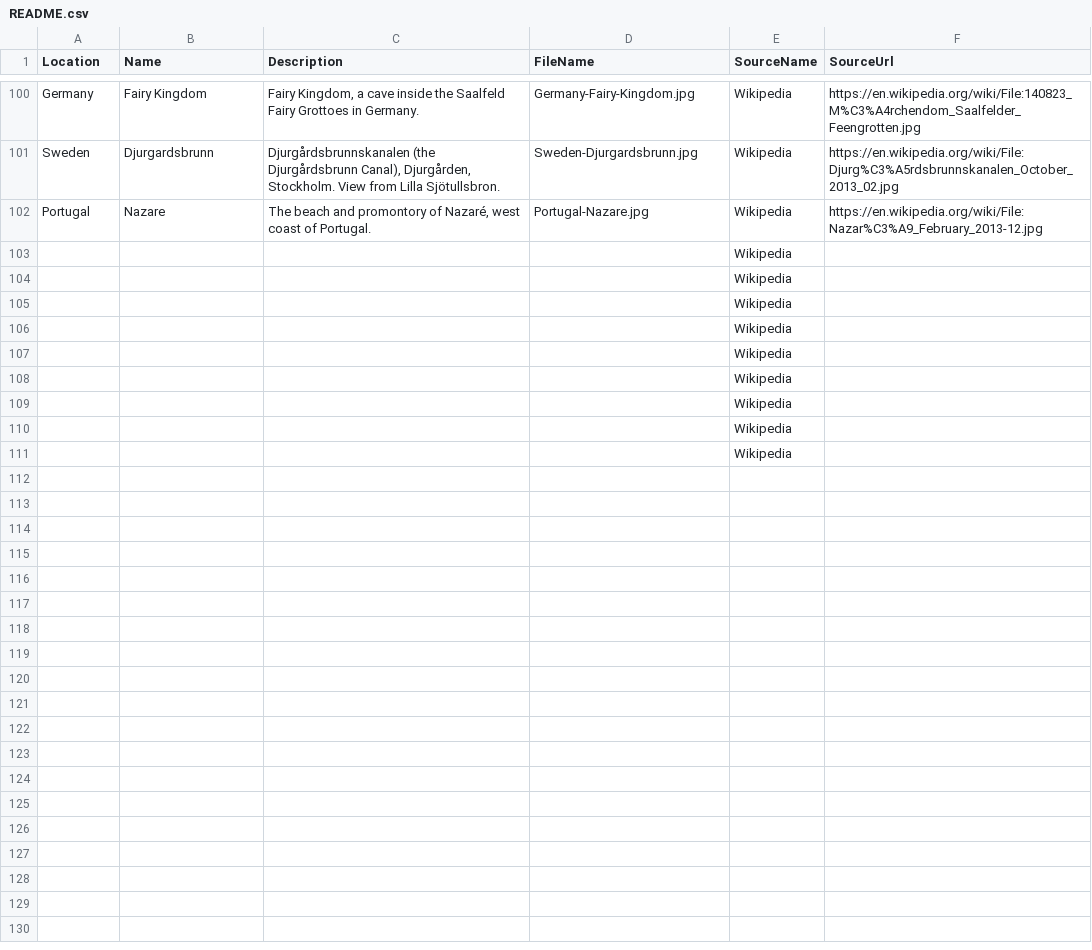
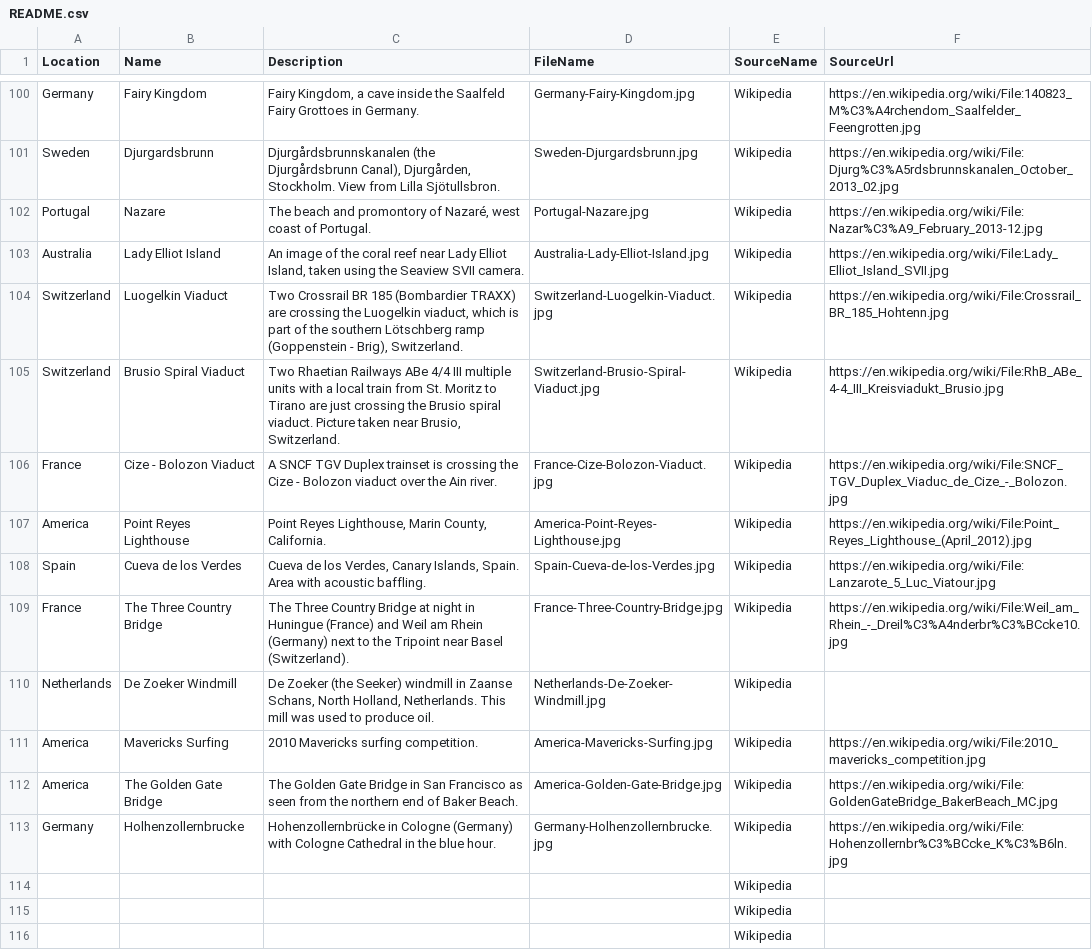
Before and after one commit to hoojaoh/data-stunning, a CSV file: Landscapes/README.csv, drawn as a sheet; only a part is shown, gaps mark what is left out; the shorter side is filled out with more unchanged rows.

Commit message:
More landscapes

```diff
--- a/Landscapes/README.csv
+++ b/Landscapes/README.csv
@@ -102,5 +102,13 @@ Sweden,Djurgardsbrunn,"Djurgårdsbrunnskanalen (the Djurgårdsbrunn Canal), Djur
 Portugal,Nazare,"The beach and promontory of Nazaré, west coast of Portugal.",Portugal-Nazare.jpg,Wikipedia,https://en.wikipedia.org/wiki/File:Nazar%C3%A9_February_2013-12.jpg
-,,"",,Wikipedia,
-,,"",,Wikipedia,
-,,"",,Wikipedia,
+Australia,Lady Elliot Island,"An image of the coral reef near Lady Elliot Island, taken using the Seaview SVII camera.",Australia-Lady-Elliot-Island.jpg,Wikipedia,https://en.wikipedia.org/wiki/File:Lady_Elliot_Island_SVII.jpg
+Switzerland,Luogelkin Viaduct,"Two Crossrail BR 185 (Bombardier TRAXX) are crossing the Luogelkin viaduct, which is part of the southern Lötschberg ramp (Goppenstein - Brig), Switzerland.",Switzerland-Luogelkin-Viaduct.jpg,Wikipedia,https://en.wikipedia.org/wiki/File:Crossrail_BR_185_Hohtenn.jpg
+Switzerland,Brusio Spiral Viaduct,"Two Rhaetian Railways ABe 4/4 III multiple units with a local train from St. Moritz to Tirano are just crossing the Brusio spiral viaduct. Picture taken near Brusio, Switzerland.",Switzerland-Brusio-Spiral-Viaduct.jpg,Wikipedia,https://en.wikipedia.org/wiki/File:RhB_ABe_4-4_III_Kreisviadukt_Brusio.jpg
+France,Cize - Bolozon Viaduct,"A SNCF TGV Duplex trainset is crossing the Cize - Bolozon viaduct over the Ain river.",France-Cize-Bolozon-Viaduct.jpg,Wikipedia,https://en.wikipedia.org/wiki/File:SNCF_TGV_Duplex_Viaduc_de_Cize_-_Bolozon.jpg
+America,Point Reyes Lighthouse,"Point Reyes Lighthouse, Marin County, California.",America-Point-Reyes-Lighthouse.jpg,Wikipedia,https://en.wikipedia.org/wiki/File:Point_Reyes_Lighthouse_(April_2012).jpg
+Spain,Cueva de los Verdes,"Cueva de los Verdes, Canary Islands, Spain. Area with acoustic baffling.",Spain-Cueva-de-los-Verdes.jpg,Wikipedia,https://en.wikipedia.org/wiki/File:Lanzarote_5_Luc_Viatour.jpg
+France,The Three Country Bridge,"The Three Country Bridge at night in Huningue (France) and Weil am Rhein (Germany) next to the Tripoint near Basel (Switzerland).",France-Three-Country-Bridge.jpg,Wikipedia,https://en.wikipedia.org/wiki/File:Weil_am_Rhein_-_Dreil%C3%A4nderbr%C3%BCcke10.jpg
+Netherlands,De Zoeker Windmill,"De Zoeker (the Seeker) windmill in Zaanse Schans, North Holland, Netherlands. This mill was used to produce oil.",Netherlands-De-Zoeker-Windmill.jpg,Wikipedia,
+America,Mavericks Surfing,"2010 Mavericks surfing competition.",America-Mavericks-Surfing.jpg,Wikipedia,https://en.wikipedia.org/wiki/File:2010_mavericks_competition.jpg
+America,The Golden Gate Bridge,"The Golden Gate Bridge in San Francisco as seen from the northern end of Baker Beach.",America-Golden-Gate-Bridge.jpg,Wikipedia,https://en.wikipedia.org/wiki/File:GoldenGateBridge_BakerBeach_MC.jpg
+Germany,Holhenzollernbrucke,"Hohenzollernbrücke in Cologne (Germany) with Cologne Cathedral in the blue hour.",Germany-Holhenzollernbrucke.jpg,Wikipedia,https://en.wikipedia.org/wiki/File:Hohenzollernbr%C3%BCcke_K%C3%B6ln.jpg
 ,,"",,Wikipedia,
```
Also changed, not shown: 11 other files.
